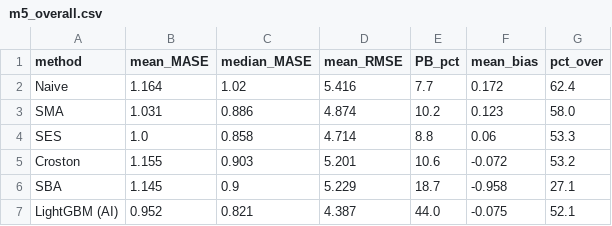
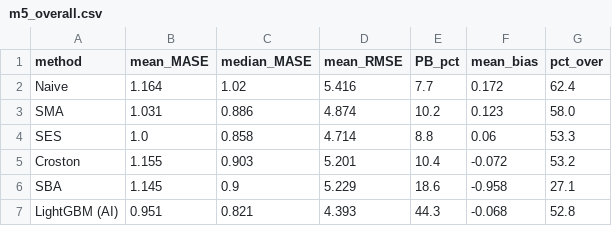
Before and after one commit to NISHCHAY026/ai-demand-planning-benchmark, a CSV file: results/m5_overall.csv, drawn as a sheet.

```diff
--- a/results/m5_overall.csv
+++ b/results/m5_overall.csv
@@ -4,4 +4,4 @@ SMA,1.031,0.886,4.874,10.2,0.123,58.0
 SES,1.0,0.858,4.714,8.8,0.06,53.3
-Croston,1.155,0.903,5.201,10.6,-0.072,53.2
-SBA,1.145,0.9,5.229,18.7,-0.958,27.1
-LightGBM (AI),0.952,0.821,4.387,44.0,-0.075,52.1
+Croston,1.155,0.903,5.201,10.4,-0.072,53.2
+SBA,1.145,0.9,5.229,18.6,-0.958,27.1
+LightGBM (AI),0.951,0.821,4.393,44.3,-0.068,52.8
```
Also changed, not shown: results/m5_by_class.csv, results/m5_by_class_pb.csv, 15 other files.
